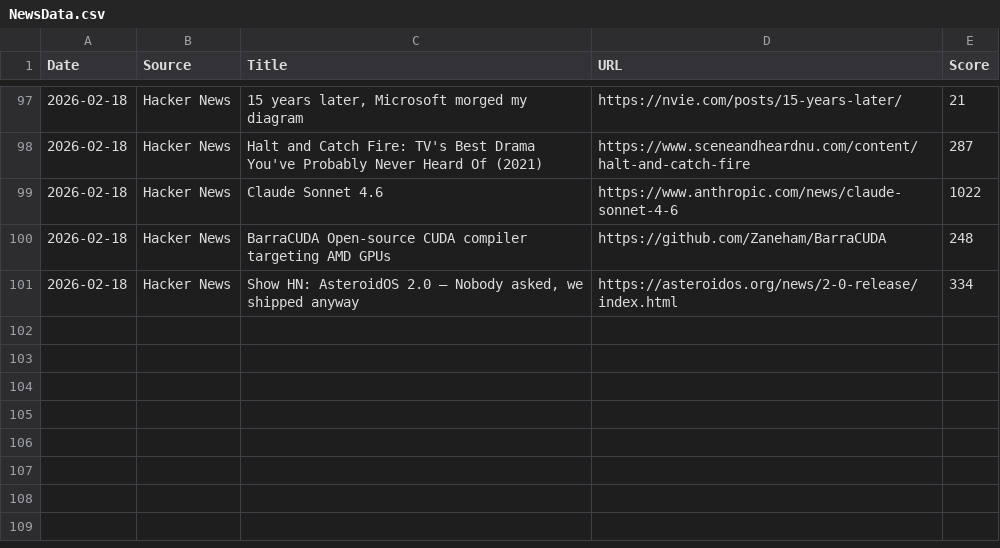
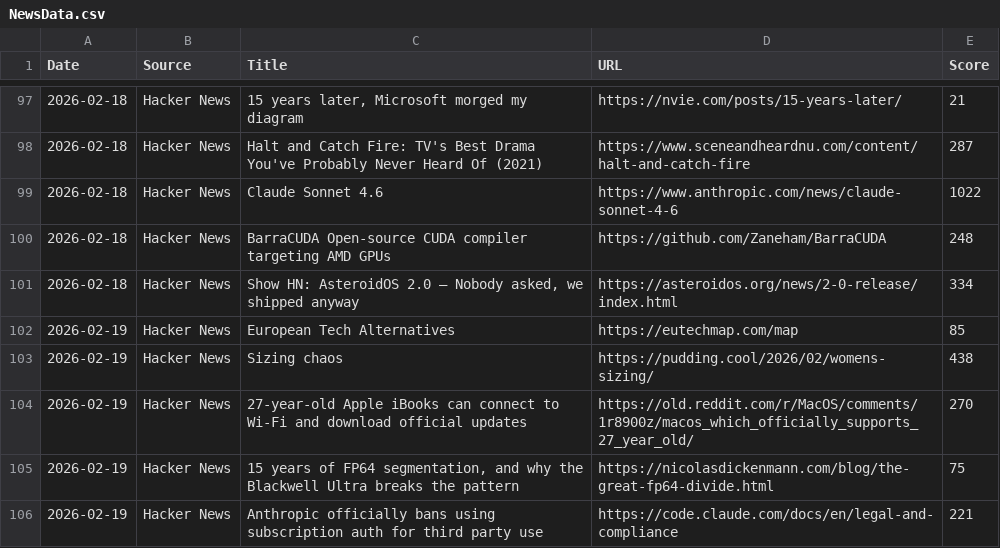
Before and after one commit to Jeffin03/DevDigest, a CSV file: NewsData.csv, drawn as a sheet; only a part is shown, gaps mark what is left out.

```diff
--- a/NewsData.csv
+++ b/NewsData.csv
@@ -101 +101,6 @@ Date,Source,Title,URL,Score
 2026-02-18,Hacker News,"Show HN: AsteroidOS 2.0 – Nobody asked, we shipped anyway",https://asteroidos.org/news/2-0-release/index.html,334
+2026-02-19,Hacker News,European Tech Alternatives,https://eutechmap.com/map,85
+2026-02-19,Hacker News,Sizing chaos,https://pudding.cool/2026/02/womens-sizing/,438
+2026-02-19,Hacker News,27-year-old Apple iBooks can connect to Wi-Fi and download official updates,https://old.reddit.com/r/MacOS/comments/1r8900z/macos_which_officially_supports_27_year_old/,270
+2026-02-19,Hacker News,"15 years of FP64 segmentation, and why the Blackwell Ultra breaks the pattern",https://nicolasdickenmann.com/blog/the-great-fp64-divide.html,75
+2026-02-19,Hacker News,Anthropic officially bans using subscription auth for third party use,https://code.claude.com/docs/en/legal-and-compliance,221
```
